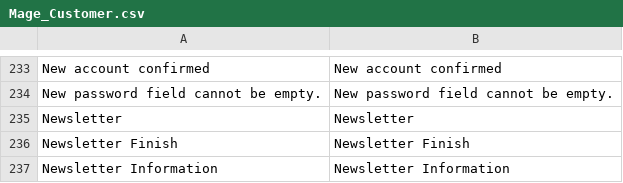
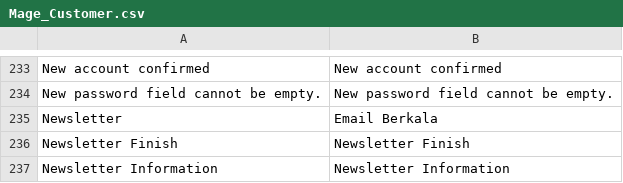
Before and after one commit to penacoid/rumahike, a CSV file: app/locale/id_ID/Mage_Customer.csv, drawn as a sheet; only a part is shown, gaps mark what is left out.

```diff
--- a/app/locale/id_ID/Mage_Customer.csv
+++ b/app/locale/id_ID/Mage_Customer.csv
@@ -234,3 +234,3 @@
 "New password field cannot be empty.","New password field cannot be empty."
-"Newsletter","Newsletter"
+"Newsletter","Email Berkala"
 "Newsletter Finish","Newsletter Finish"
```
Also changed, not shown: app/locale/id_ID/Mage_Checkout.csv, app/locale/id_ID/Mage_Newsletter.csv, 6 other files.
